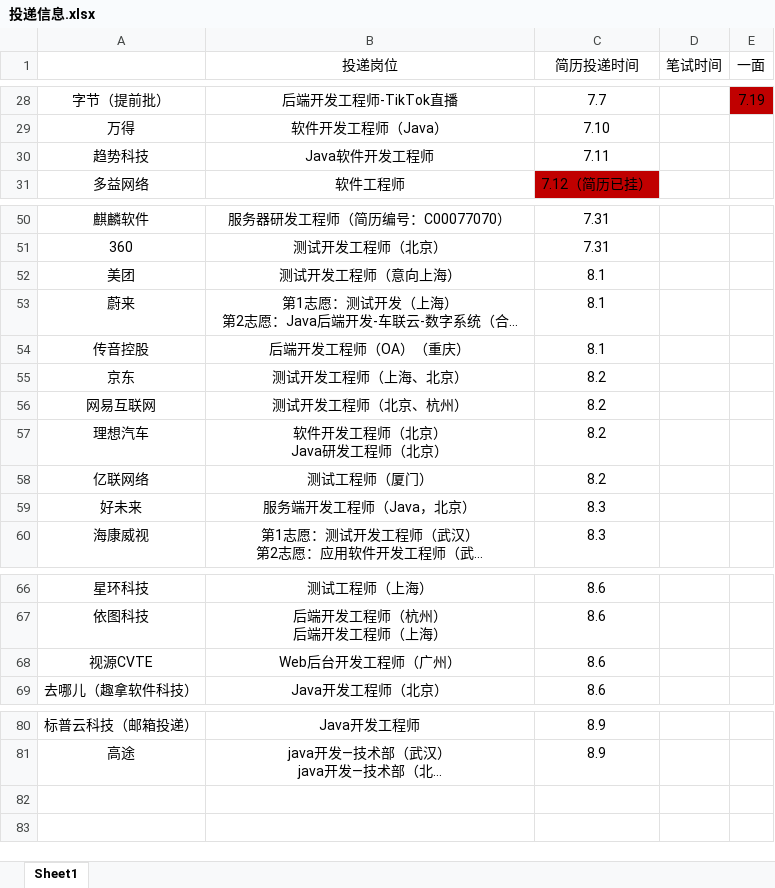
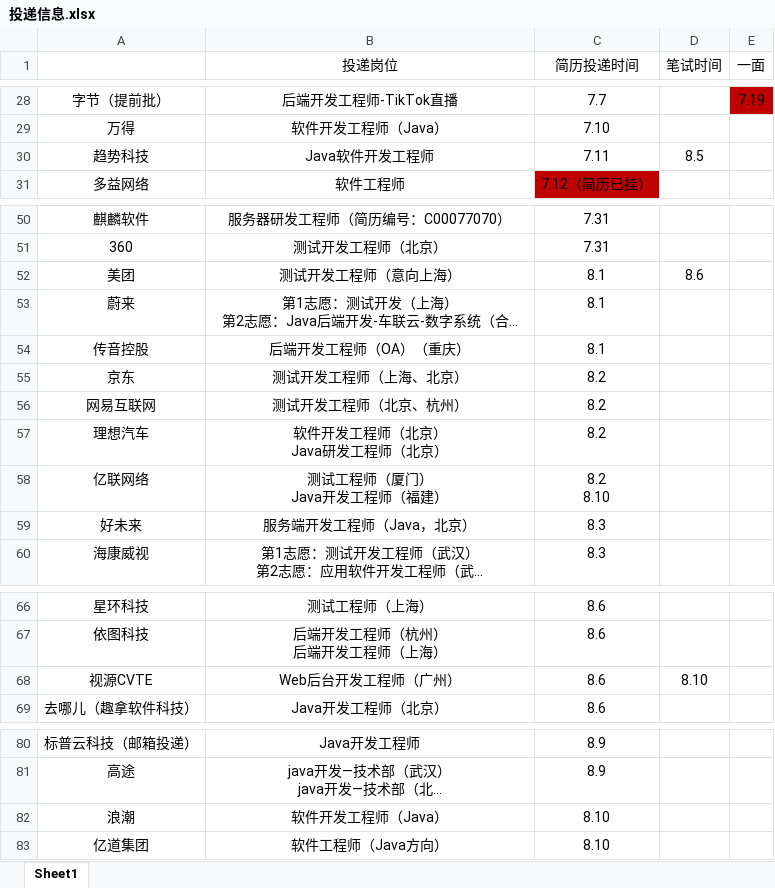
Before and after one commit to ParkHM17/Notes, an Excel workbook: 投递信息.xlsx, sheet Sheet1, drawn as a sheet; only a part is shown, gaps mark what is left out; long unchanged cells end in …; values as stored, in another font and other column widths than the file's, no borders; ↵ is a line break in a cell; the diff names each change by its address in the sheet, - before the commit and + after, or states it on an @@ line.

```diff
--- a/投递信息.xlsx (sheet Sheet1)
+++ b/投递信息.xlsx (sheet Sheet1)
-D30 (笔试时间): (empty)
+D30 (笔试时间): 8.5
-D52 (笔试时间): (empty)
+D52 (笔试时间): 8.6
-B58 (投递岗位): 测试工程师（厦门）
+B58 (投递岗位): 测试工程师（厦门） ↵ Java开发工程师（福建）
-C58 (简历投递时间): 8.2
+C58 (简历投递时间): 8.2 ↵ 8.10
-D68 (笔试时间): (empty)
+D68 (笔试时间): 8.10
+row 82: 浪潮 | 软件开发工程师（Java） | 8.10
+row 83: 亿道集团 | 软件工程师（Java方向） | 8.10
```
Also changed, not shown: 6 other files.
